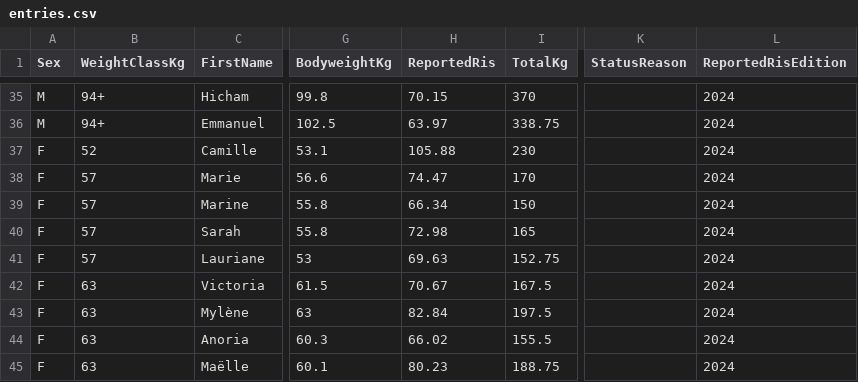
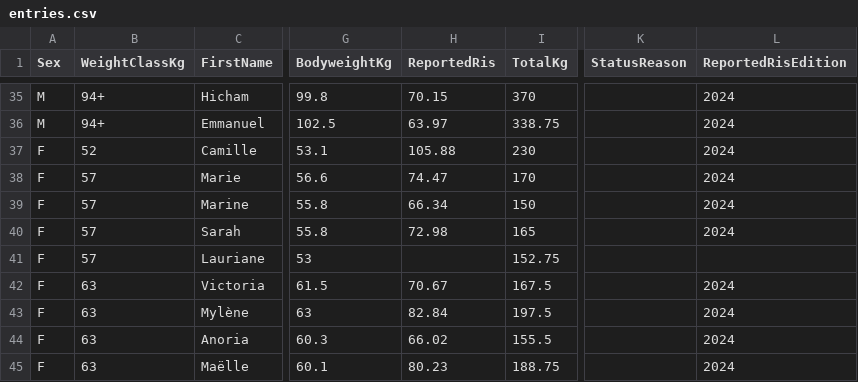
Before and after one commit to openstreetlifting/openstreetlifting, a CSV file: backend/data/competitions/fnsl/2024/fnsl-espoirs-2024/entries.csv, drawn as a sheet; only a part is shown, gaps mark what is left out; the diff names each change by its address in the sheet, - before the commit and + after, or states it on an @@ line.

Commit message:
fix(data): finalize Espoirs source and score provenance

```diff
--- a/backend/data/competitions/fnsl/2024/fnsl-espoirs-2024/entries.csv
+++ b/backend/data/competitions/fnsl/2024/fnsl-espoirs-2024/entries.csv
-H41 (ReportedRis): 69.63
+H41 (ReportedRis): (empty)
-L41 (ReportedRisEdition): 2024
+L41 (ReportedRisEdition): (empty)
```
Also changed, not shown: 2 other files.
